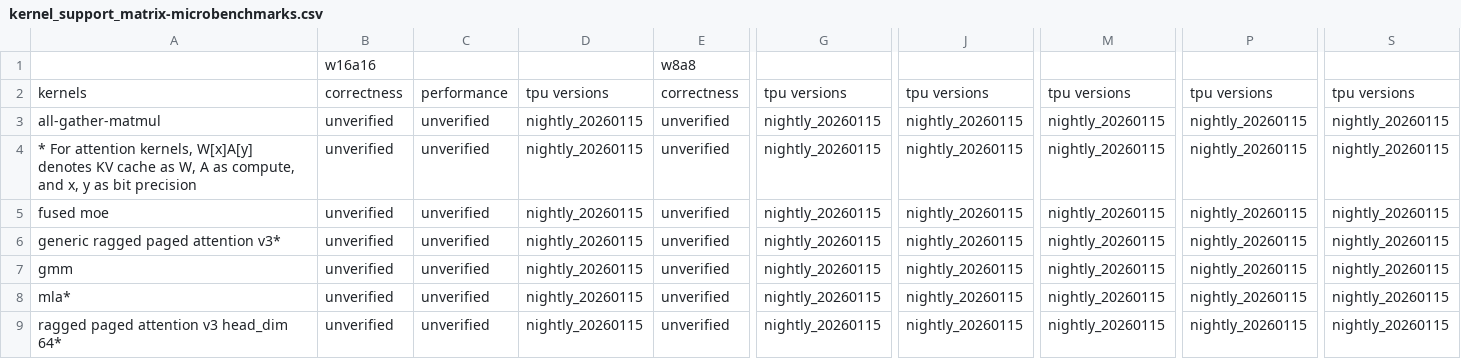
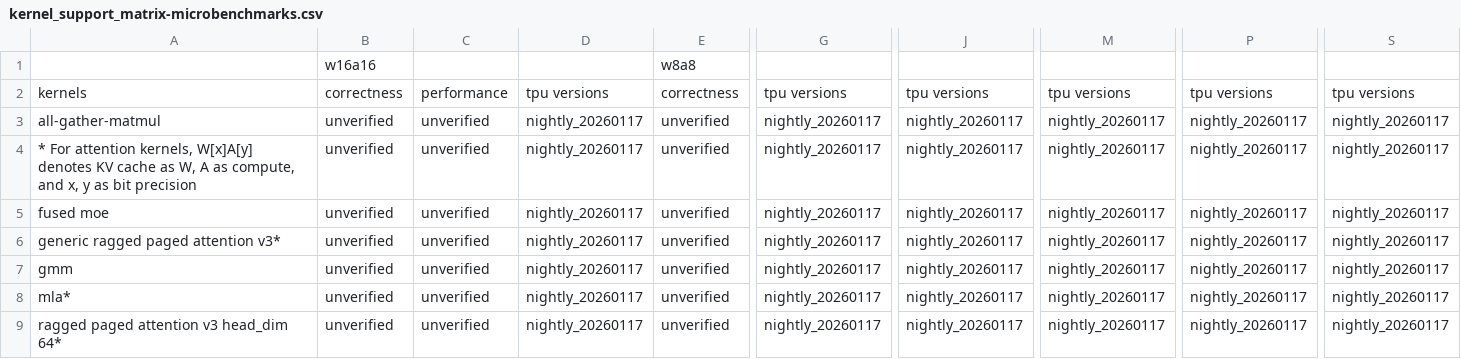
Before and after one commit to inkitori/claude-deepseek-v4, a CSV file: support_matrices/nightly/kernel_support_matrix-microbenchmarks.csv, drawn as a sheet; only a part is shown, gaps mark what is left out; the diff names each change by its address in the sheet, - before the commit and + after, or states it on an @@ line.

Commit message:
[skip ci] Update nightly support matrices
Signed-off-by: Buildkite Bot <buildkite-bot@users.noreply.github.com>

```diff
--- a/support_matrices/nightly/kernel_support_matrix-microbenchmarks.csv
+++ b/support_matrices/nightly/kernel_support_matrix-microbenchmarks.csv
-D3:D9: nightly_20260115
+D3:D9: nightly_20260117
-G3:G9: nightly_20260115
+G3:G9: nightly_20260117
-J3:J9: nightly_20260115
+J3:J9: nightly_20260117
-M3:M9: nightly_20260115
+M3:M9: nightly_20260117
-P3:P9: nightly_20260115
+P3:P9: nightly_20260117
-S3:S9: nightly_20260115
+S3:S9: nightly_20260117
```
